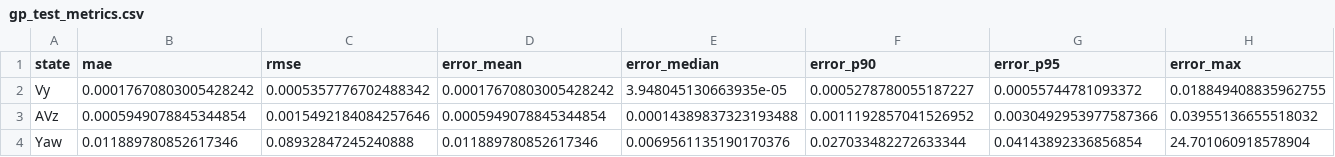
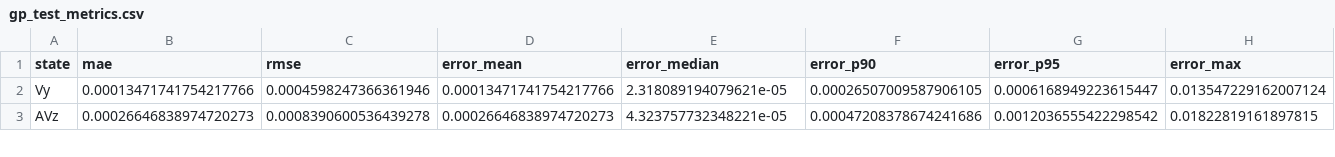
Before and after one commit to CarlosArronte/Modulos_Unitarios, a CSV file: GP/saved_gp_h10/gp_test_metrics.csv, drawn as a sheet; only a part is shown; rows hold the shown columns only; the diff covers the shown part only; the diff names each change by its address in the sheet, - before the commit and + after, or states it on an @@ line.

```diff
--- a/GP/saved_gp_h10/gp_test_metrics.csv
+++ b/GP/saved_gp_h10/gp_test_metrics.csv
-B2 (mae): 0.00017670803005428242
+B2 (mae): 0.00013471741754217766
-C2 (rmse): 0.0005357776702488342
+C2 (rmse): 0.0004598247366361946
-D2 (error_mean): 0.00017670803005428242
+D2 (error_mean): 0.00013471741754217766
-E2 (error_median): 3.948045130663935e-05
+E2 (error_median): 2.318089194079621e-05
-F2 (error_p90): 0.0005278780055187227
+F2 (error_p90): 0.00026507009587906105
-G2 (error_p95): 0.00055744781093372
+G2 (error_p95): 0.0006168949223615447
-H2 (error_max): 0.018849408835962755
+H2 (error_max): 0.013547229162007124
-B3 (mae): 0.0005949078845344854
+B3 (mae): 0.00026646838974720273
-C3 (rmse): 0.0015492184084257646
+C3 (rmse): 0.0008390600536439278
-D3 (error_mean): 0.0005949078845344854
+D3 (error_mean): 0.00026646838974720273
-E3 (error_median): 0.00014389837323193488
+E3 (error_median): 4.323757732348221e-05
-F3 (error_p90): 0.0011192857041526952
+F3 (error_p90): 0.00047208378674241686
-G3 (error_p95): 0.0030492953977587366
+G3 (error_p95): 0.0012036555422298542
-H3 (error_max): 0.03955136655518032
+H3 (error_max): 0.01822819161897815
-row 4: Yaw | 0.011889780852617346 | 0.08932847245240888 | 0.011889780852617346 | 0.0069561135190170376 | 0.027033482272633344 | 0.04143892336856854 | 24.701060918578904
```
Also changed, not shown: 2 removed rows and 46 edited cells elsewhere in this file, MC dropout/saved_mc_dropout_h20/test_metrics_deterministic.csv, MC dropout/saved_mc_dropout_h20/train_history.csv, 13 other files.
